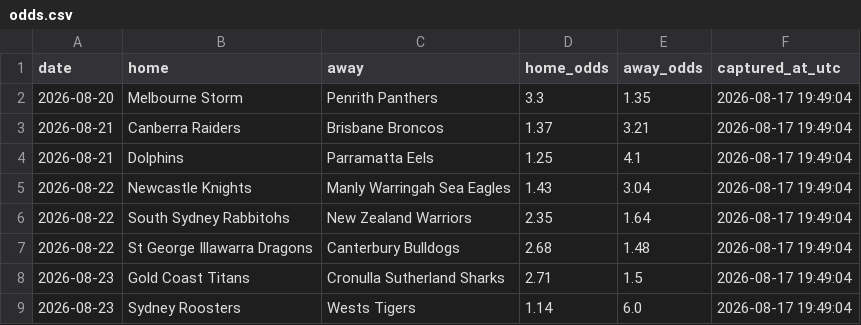
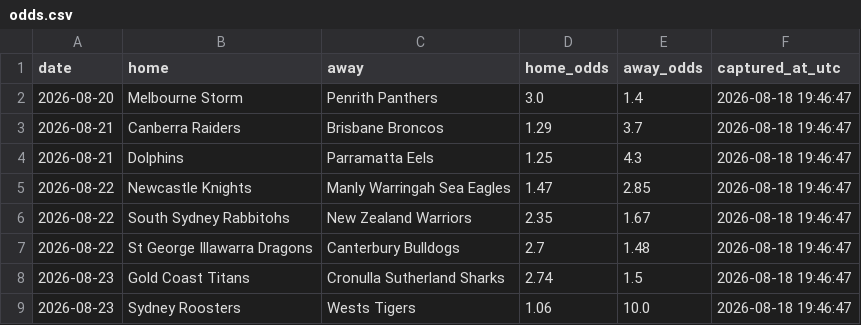
Before and after one commit to Rossdavo/nrl-ai-predictor, a CSV file: odds.csv, drawn as a sheet.

```diff
--- a/odds.csv
+++ b/odds.csv
@@ -1,9 +1,9 @@
 date,home,away,home_odds,away_odds,captured_at_utc
-2026-08-20,Melbourne Storm,Penrith Panthers,3.3,1.35,2026-08-17 19:49:04
-2026-08-21,Canberra Raiders,Brisbane Broncos,1.37,3.21,2026-08-17 19:49:04
-2026-08-21,Dolphins,Parramatta Eels,1.25,4.1,2026-08-17 19:49:04
-2026-08-22,Newcastle Knights,Manly Warringah Sea Eagles,1.43,3.04,2026-08-17 19:49:04
-2026-08-22,South Sydney Rabbitohs,New Zealand Warriors,2.35,1.64,2026-08-17 19:49:04
-2026-08-22,St George Illawarra Dragons,Canterbury Bulldogs,2.68,1.48,2026-08-17 19:49:04
-2026-08-23,Gold Coast Titans,Cronulla Sutherland Sharks,2.71,1.5,2026-08-17 19:49:04
-2026-08-23,Sydney Roosters,Wests Tigers,1.14,6.0,2026-08-17 19:49:04
+2026-08-20,Melbourne Storm,Penrith Panthers,3.0,1.4,2026-08-18 19:46:47
+2026-08-21,Canberra Raiders,Brisbane Broncos,1.29,3.7,2026-08-18 19:46:47
+2026-08-21,Dolphins,Parramatta Eels,1.25,4.3,2026-08-18 19:46:47
+2026-08-22,Newcastle Knights,Manly Warringah Sea Eagles,1.47,2.85,2026-08-18 19:46:47
+2026-08-22,South Sydney Rabbitohs,New Zealand Warriors,2.35,1.67,2026-08-18 19:46:47
+2026-08-22,St George Illawarra Dragons,Canterbury Bulldogs,2.7,1.48,2026-08-18 19:46:47
+2026-08-23,Gold Coast Titans,Cronulla Sutherland Sharks,2.74,1.5,2026-08-18 19:46:47
+2026-08-23,Sydney Roosters,Wests Tigers,1.06,10.0,2026-08-18 19:46:47
```
Also changed, not shown: odds_history.csv, predictions.csv, 1 other file.
